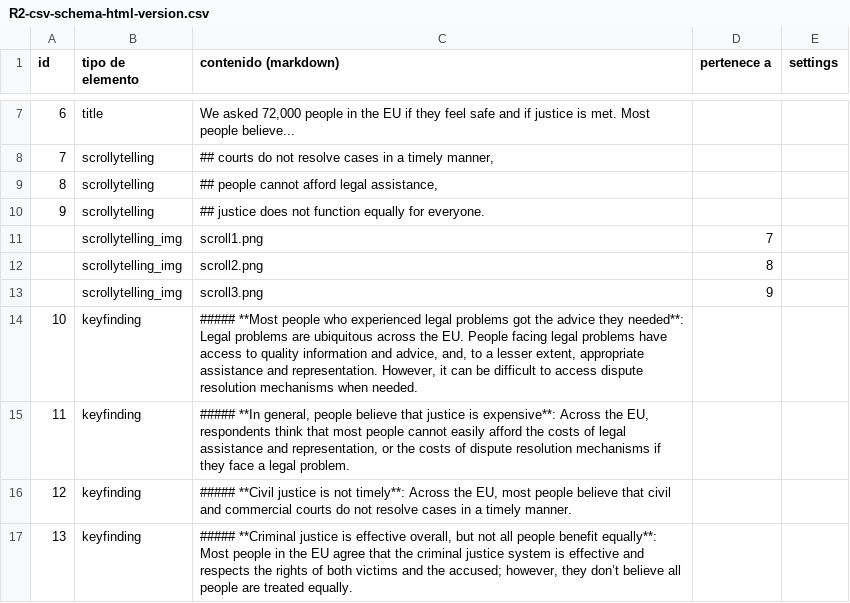
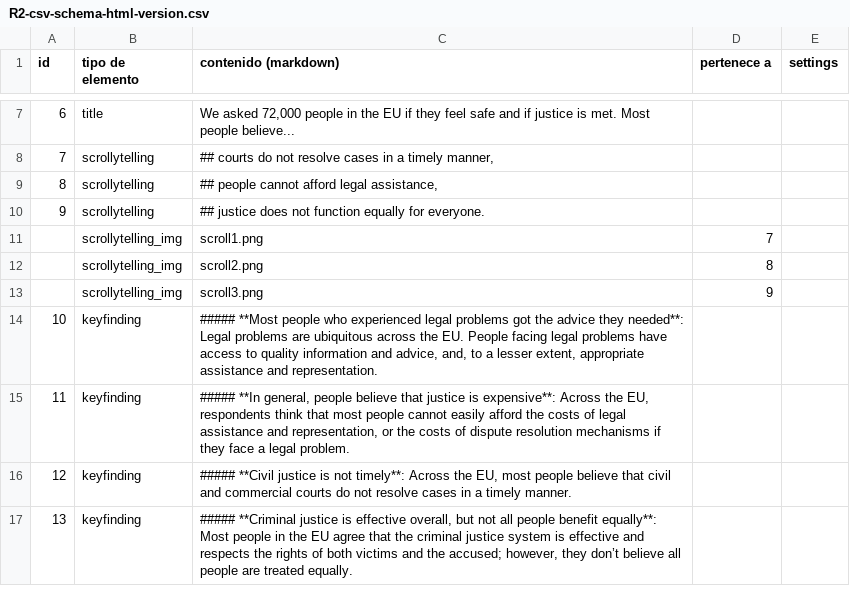
Before and after one commit to WJP-DAU/eu-thematic-reports, a CSV file: html/R2/R2-csv-schema-html-version.csv, drawn as a sheet; only a part is shown, gaps mark what is left out; the diff covers the shown part only.

```diff
--- a/html/R2/R2-csv-schema-html-version.csv
+++ b/html/R2/R2-csv-schema-html-version.csv
@@ -13,3 +13,3 @@ id,tipo de elemento,contenido (markdown),pertenece a ,settings
 ,scrollytelling_img,scroll3.png,9,
-10,keyfinding,"##### **Most people who experienced legal problems got the advice they needed**: Legal problems are ubiquitous across the EU. People facing legal problems have access to quality information and advice, and, to a lesser extent, appropriate assistance and representation. However, it can be difficult to access dispute resolution mechanisms when needed. ",,
+10,keyfinding,"##### **Most people who experienced legal problems got the advice they needed**: Legal problems are ubiquitous across the EU. People facing legal problems have access to quality information and advice, and, to a lesser extent, appropriate assistance and representation.",,
 11,keyfinding,"##### **In general, people believe that justice is expensive**: Across the EU, respondents think that most people cannot easily afford the costs of legal assistance and representation, or the costs of dispute resolution mechanisms if they face a legal problem.",,
```
Also changed, not shown: 3 edited cells elsewhere in this file, html/R1/R1-csv-schema-html-version.csv, html/R1/R1-csv-schema-pdf-version.csv, 23 other files.
